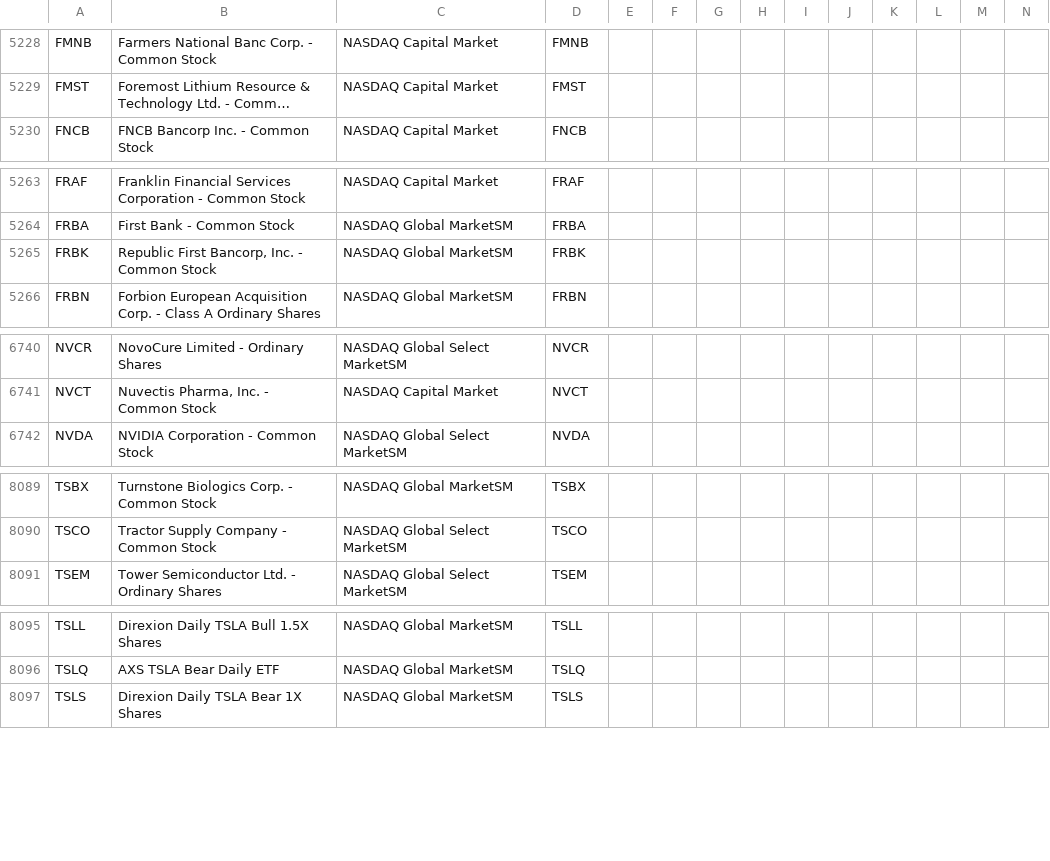
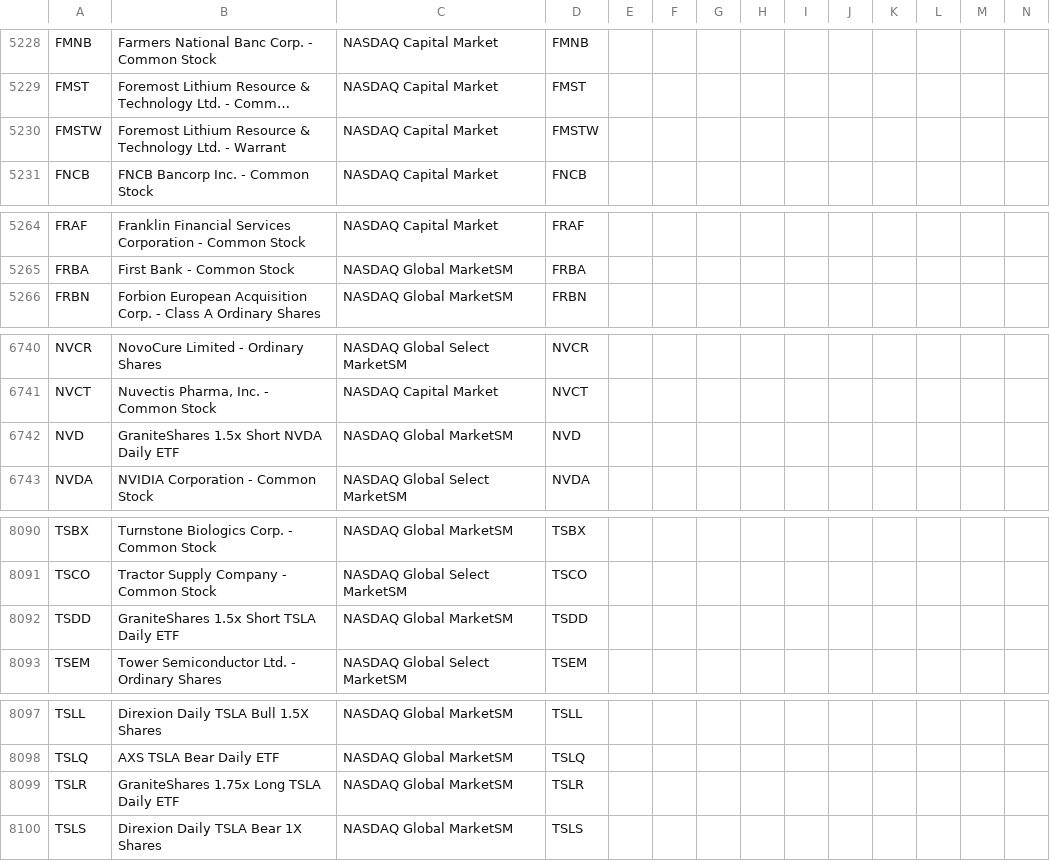
Before and after one commit to jonfriesen/symbol-list, a CSV file: web/static/data/daily-symbol-list.csv, drawn as a sheet; only a part is shown, gaps mark what is left out; long unchanged cells end in …; removed rows and columns are numbered as before the commit, all else as after; rows hold the shown columns only; the diff covers the shown part only; the diff names each change by its address in the sheet, - before the commit and + after, or states it on an @@ line.

```diff
--- a/web/static/data/daily-symbol-list.csv
+++ b/web/static/data/daily-symbol-list.csv
+row 5230: FMSTW | Foremost Lithium Resource & Technology Ltd. - Warrant | NASDAQ Capital Market | FMSTW
-row 5265: FRBK | Republic First Bancorp, Inc. - Common Stock | NASDAQ Global MarketSM | FRBK
+row 6742: NVD | GraniteShares 1.5x Short NVDA Daily ETF | NASDAQ Global MarketSM | NVD
+row 8092: TSDD | GraniteShares 1.5x Short TSLA Daily ETF | NASDAQ Global MarketSM | TSDD
+row 8099: TSLR | GraniteShares 1.75x Long TSLA Daily ETF | NASDAQ Global MarketSM | TSLR
```
Also changed, not shown: 6 added rows, 9 removed rows and 4 edited cells elsewhere in this file, web/static/data/daily-crypto-symbol-list.csv, 5 other files.
